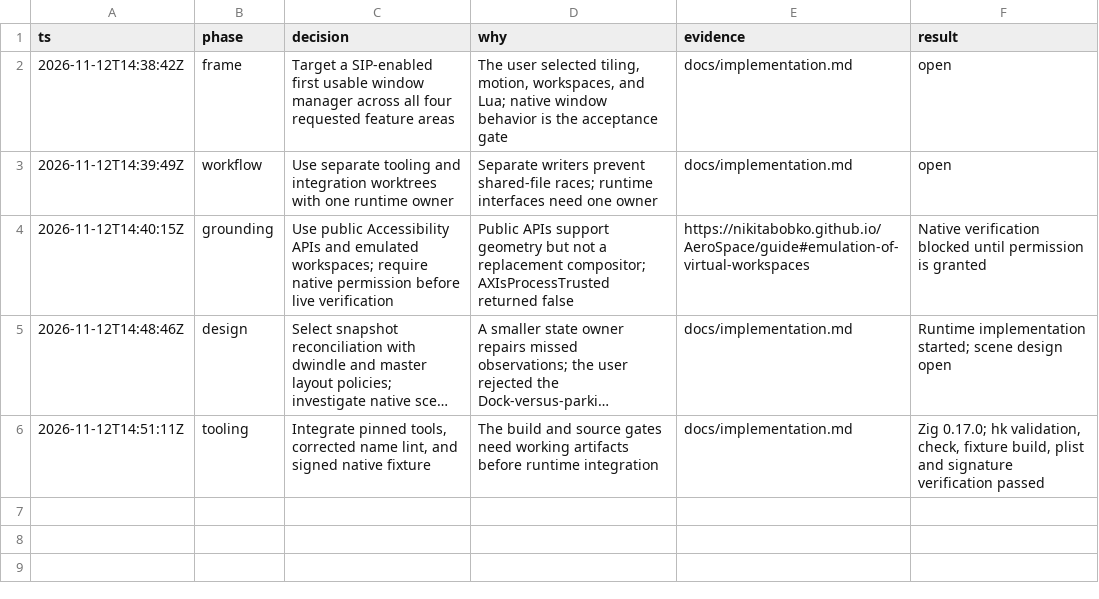
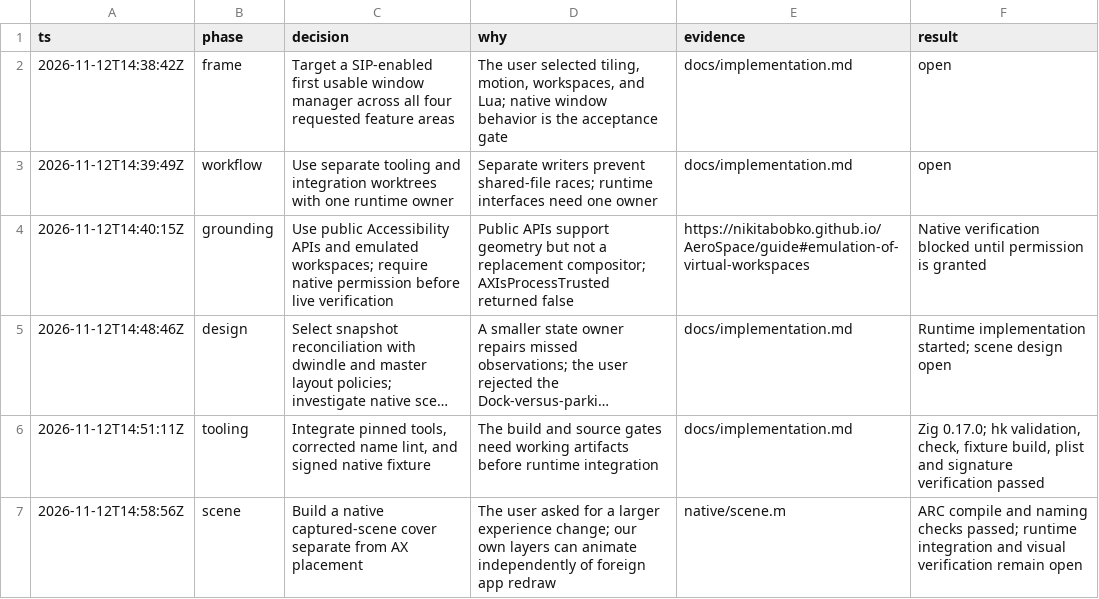
Before and after one commit to rickyhugo/huen-wm, a TSV file: decisions.tsv, drawn as a sheet; long unchanged cells end in …; the diff names each change by its address in the sheet, - before the commit and + after, or states it on an @@ line.

Commit message:
docs(verification): record scene checks and hook setup

```diff
--- a/decisions.tsv
+++ b/decisions.tsv
+row 7: 2026-11-12T14:58:56Z | scene | Build a native captured-scene cover separate from AX placement | The user asked for a larger experience change; our own layers can animate independently of foreign app redraw | native/scene.m | ARC compile and naming checks passed; runtime integration and visual verification remain open
```
Also changed, not shown: 2 other files.
